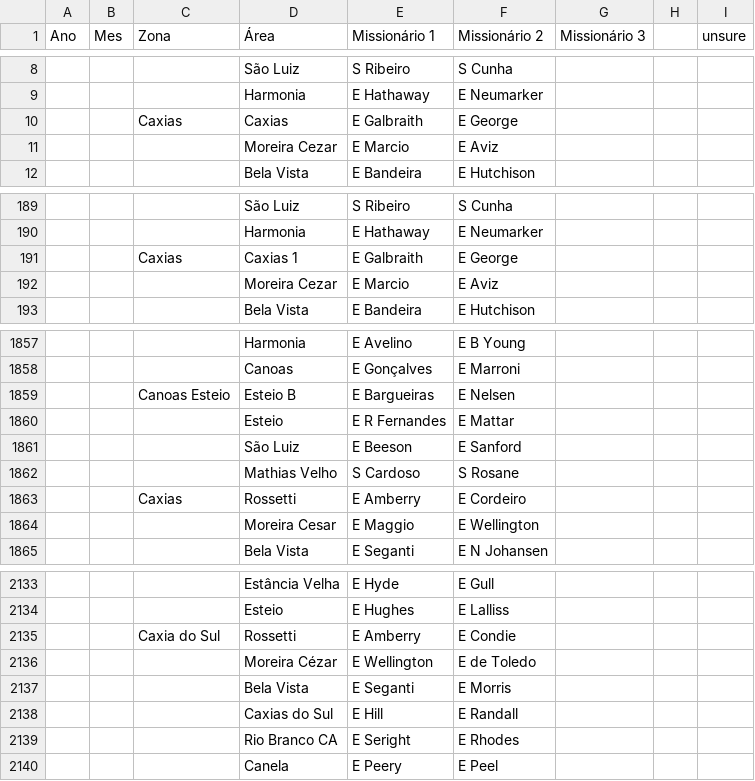
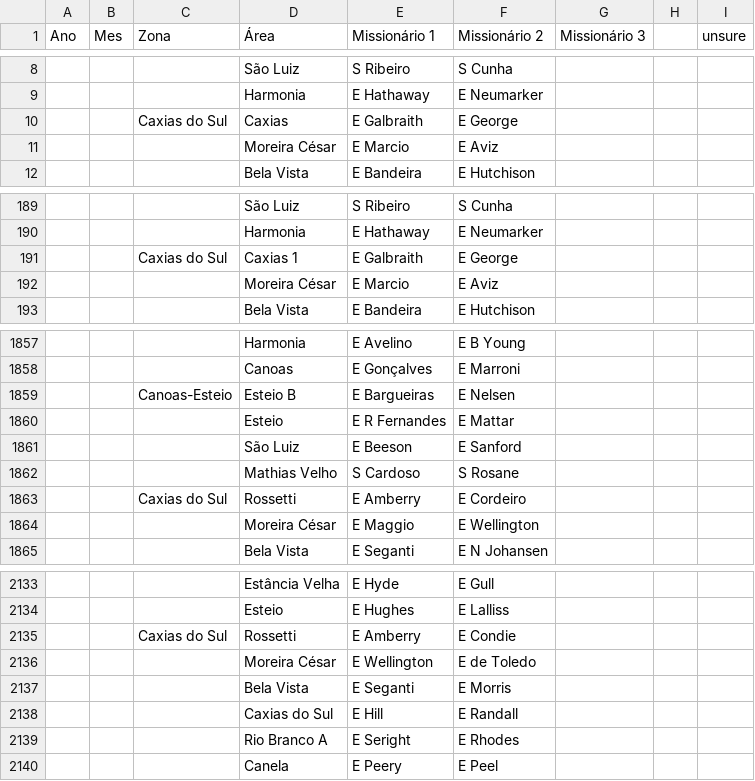
Before and after one commit to bhereth/o-chamado, a TSV file: data/areas-e-missionarios.tsv, drawn as a sheet; only a part is shown, gaps mark what is left out; the diff covers the shown part only.

```diff
--- a/data/areas-e-missionarios.tsv
+++ b/data/areas-e-missionarios.tsv
@@ -9,4 +9,4 @@ Ano	Mes	Zona	Área	Missionário 1	Missionário 2	Missionário 3		unsure
 			Harmonia	E Hathaway	E Neumarker																				
-		Caxias	Caxias	E Galbraith	E George																				
-			Moreira Cezar	E Marcio	E Aviz																				
+		Caxias do Sul	Caxias	E Galbraith	E George																				
+			Moreira César	E Marcio	E Aviz																				
 			Bela Vista	E Bandeira	E Hutchison																				
@@ -190,4 +190,4 @@ Ano	Mes	Zona	Área	Missionário 1	Missionário 2	Missionário 3		unsure
 			Harmonia	E Hathaway	E Neumarker																				
-		Caxias	Caxias 1	E Galbraith	E George																				
-			Moreira Cezar	E Marcio	E Aviz																				
+		Caxias do Sul	Caxias 1	E Galbraith	E George																				
+			Moreira César	E Marcio	E Aviz																				
 			Bela Vista	E Bandeira	E Hutchison																				
@@ -1858,3 +1858,3 @@ Ano	Mes	Zona	Área	Missionário 1	Missionário 2	Missionário 3		unsure
 			Canoas	E Gonçalves	E Marroni																				
-		Canoas Esteio	Esteio B	E Bargueiras	E Nelsen																				
+		Canoas-Esteio	Esteio B	E Bargueiras	E Nelsen																				
 			Esteio	E R Fernandes	E Mattar																				
@@ -1862,4 +1862,4 @@ Ano	Mes	Zona	Área	Missionário 1	Missionário 2	Missionário 3		unsure
 			Mathias Velho	S Cardoso	S Rosane																				
-		Caxias	Rossetti	E Amberry	E Cordeiro																				
-			Moreira Cesar	E Maggio	E Wellington																				
+		Caxias do Sul	Rossetti	E Amberry	E Cordeiro																				
+			Moreira César	E Maggio	E Wellington																				
 			Bela Vista	E Seganti	E N Johansen																				
@@ -2134,7 +2134,7 @@ Ano	Mes	Zona	Área	Missionário 1	Missionário 2	Missionário 3		unsure
 			Esteio	E Hughes	E Lalliss																				
-		Caxia do Sul	Rossetti	E Amberry	E Condie																				
-			Moreira Cézar	E Wellington	E de Toledo																				
+		Caxias do Sul	Rossetti	E Amberry	E Condie																				
+			Moreira César	E Wellington	E de Toledo																				
 			Bela Vista	E Seganti	E Morris																				
 			Caxias do Sul	E Hill	E Randall																				
-			Rio Branco CA	E Seright	E Rhodes																				
+			Rio Branco A	E Seright	E Rhodes																				
 			Canela	E Peery	E Peel																				
```
Also changed, not shown: 133 edited cells elsewhere in this file, 5 other files.
